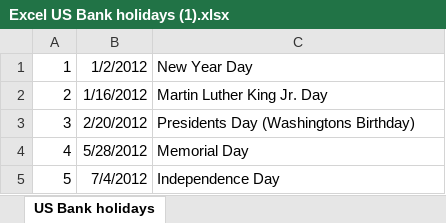
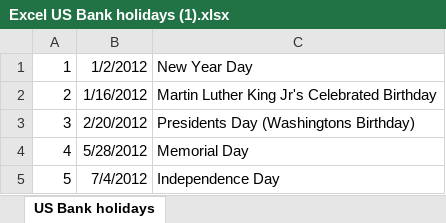
Before and after one commit to oregon-april/manyfiletypes, an Excel workbook: Excel US Bank holidays (1).xlsx, sheet US Bank holidays, drawn as a sheet; only a part is shown; values as stored, in another font and other column widths than the file's, no borders; the diff names each change by its address in the sheet, - before the commit and + after, or states it on an @@ line.

Commit message:
excel again
it does not display in excel format.  Here is a change, let's see if there is any history displayed

```diff
--- a/Excel US Bank holidays (1).xlsx (sheet US Bank holidays)
+++ b/Excel US Bank holidays (1).xlsx (sheet US Bank holidays)
-C2: Martin Luther King Jr. Day
+C2: Martin Luther King Jr's Celebrated Birthday
```
